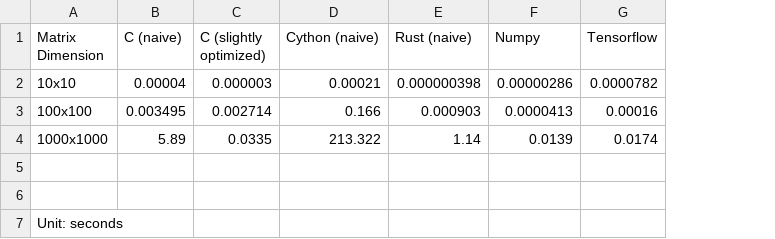
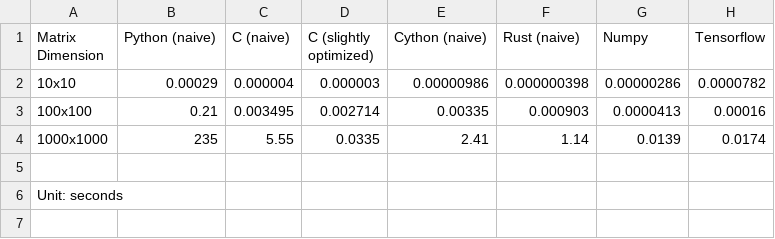
Before and after one commit to Ishikawa7/Numpy_vs_Tensorflow_vs_Cython_vs_C_vs_Rust, a CSV file: results.csv, drawn as a sheet; removed rows and columns are numbered as before the commit, all else as after; the diff names each change by its address in the sheet, - before the commit and + after, or states it on an @@ line.

Commit message:
updated results

```diff
--- a/results.csv
+++ b/results.csv
+column B (Python (naive)), rows 2-4: 0.00029 | 0.21 | 235
-C2 (C (naive)): 0.00004
+C2 (C (naive)): 0.000004
-E2 (Cython (naive)): 0.00021
+E2 (Cython (naive)): 0.00000986
-E3 (Cython (naive)): 0.166
+E3 (Cython (naive)): 0.00335
-C4 (C (naive)): 5.89
+C4 (C (naive)): 5.55
-E4 (Cython (naive)): 213.322
+E4 (Cython (naive)): 2.41
-row 5: (empty)
```
Also changed, not shown: 1 other file.
